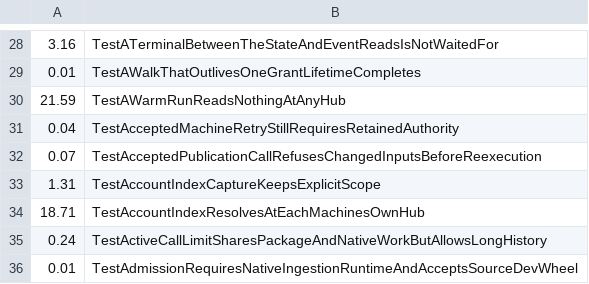
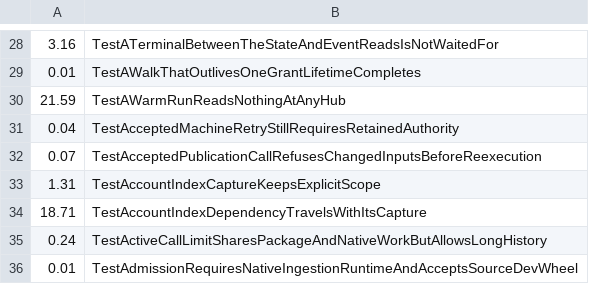
Before and after one commit to cozy-creator/cozy, a TSV file: scripts/product-test-durations.tsv, drawn as a sheet; only a part is shown, gaps mark what is left out.

```diff
--- a/scripts/product-test-durations.tsv
+++ b/scripts/product-test-durations.tsv
@@ -33,3 +33,3 @@
 1.31	TestAccountIndexCaptureKeepsExplicitScope
-18.71	TestAccountIndexResolvesAtEachMachinesOwnHub
+18.71	TestAccountIndexDependencyTravelsWithItsCapture
 0.24	TestActiveCallLimitSharesPackageAndNativeWorkButAllowsLongHistory
```
Also changed, not shown: 9 other files.
